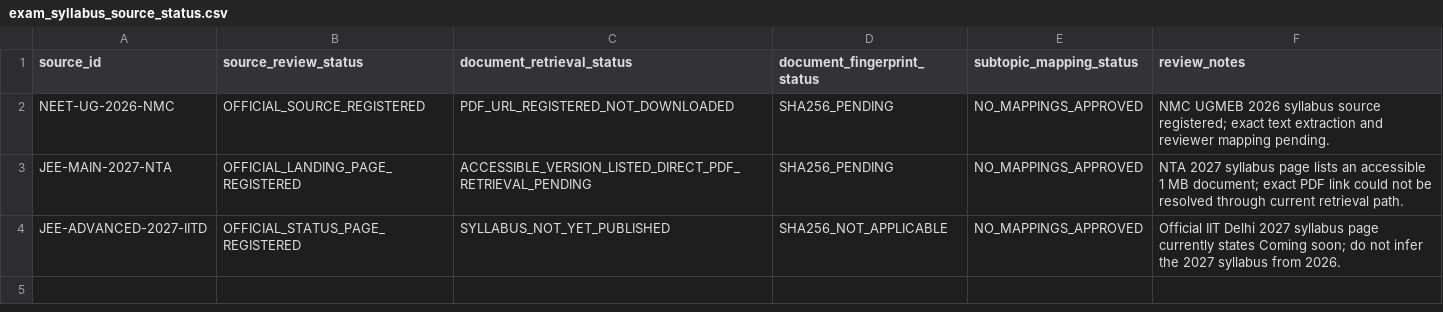
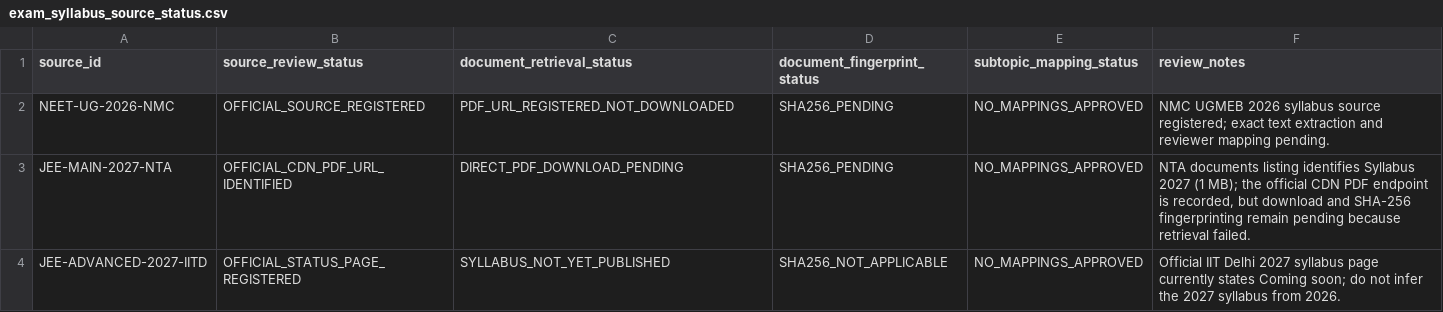
Before and after one commit to vinothkumarar/QuestionFactory, a CSV file: QuestionEngine/catalogs/exam_syllabus_source_status.csv, drawn as a sheet.

Commit message:
Track resolved JEE Main 2027 official PDF endpoint

```diff
--- a/QuestionEngine/catalogs/exam_syllabus_source_status.csv
+++ b/QuestionEngine/catalogs/exam_syllabus_source_status.csv
@@ -2,3 +2,3 @@ source_id,source_review_status,document_retrieval_status,document_fingerprint_st
 NEET-UG-2026-NMC,OFFICIAL_SOURCE_REGISTERED,PDF_URL_REGISTERED_NOT_DOWNLOADED,SHA256_PENDING,NO_MAPPINGS_APPROVED,"NMC UGMEB 2026 syllabus source registered; exact text extraction and reviewer mapping pending."
-JEE-MAIN-2027-NTA,OFFICIAL_LANDING_PAGE_REGISTERED,ACCESSIBLE_VERSION_LISTED_DIRECT_PDF_RETRIEVAL_PENDING,SHA256_PENDING,NO_MAPPINGS_APPROVED,"NTA 2027 syllabus page lists an accessible 1 MB document; exact PDF link could not be resolved through current retrieval path."
+JEE-MAIN-2027-NTA,OFFICIAL_CDN_PDF_URL_IDENTIFIED,DIRECT_PDF_DOWNLOAD_PENDING,SHA256_PENDING,NO_MAPPINGS_APPROVED,"NTA documents listing identifies Syllabus 2027 (1 MB); the official CDN PDF endpoint is recorded, but download and SHA-256 fingerprinting remain pending because retrieval failed."
 JEE-ADVANCED-2027-IITD,OFFICIAL_STATUS_PAGE_REGISTERED,SYLLABUS_NOT_YET_PUBLISHED,SHA256_NOT_APPLICABLE,NO_MAPPINGS_APPROVED,"Official IIT Delhi 2027 syllabus page currently states Coming soon; do not infer the 2027 syllabus from 2026."
```
